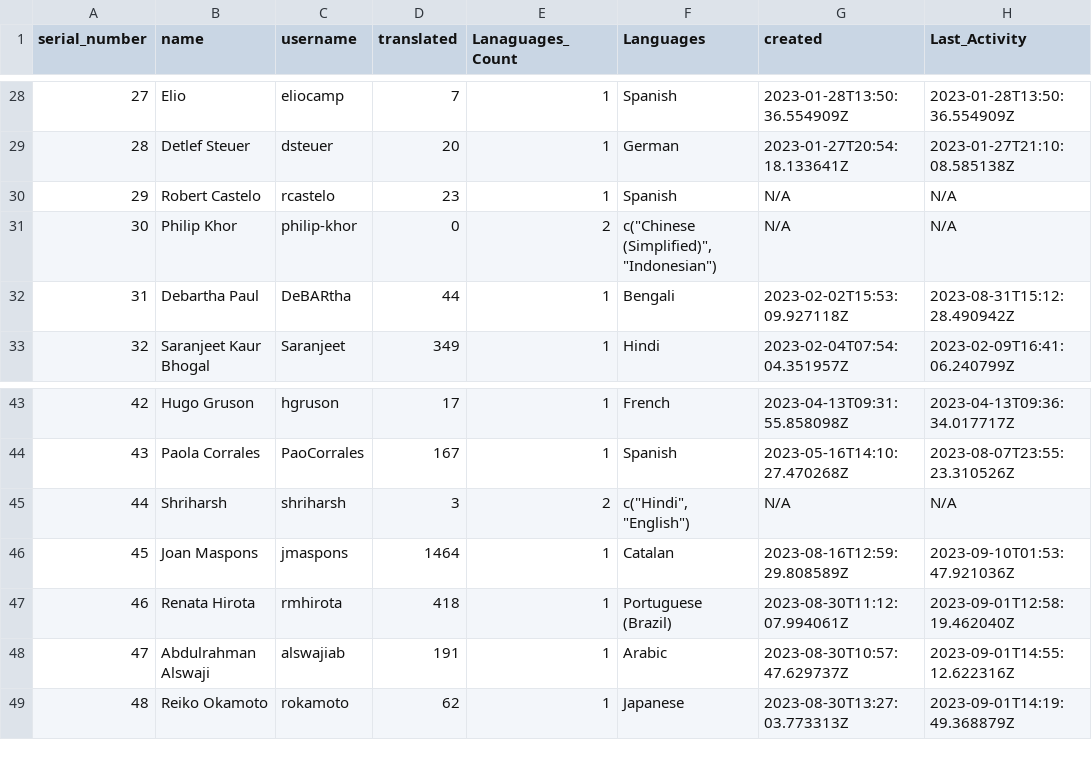
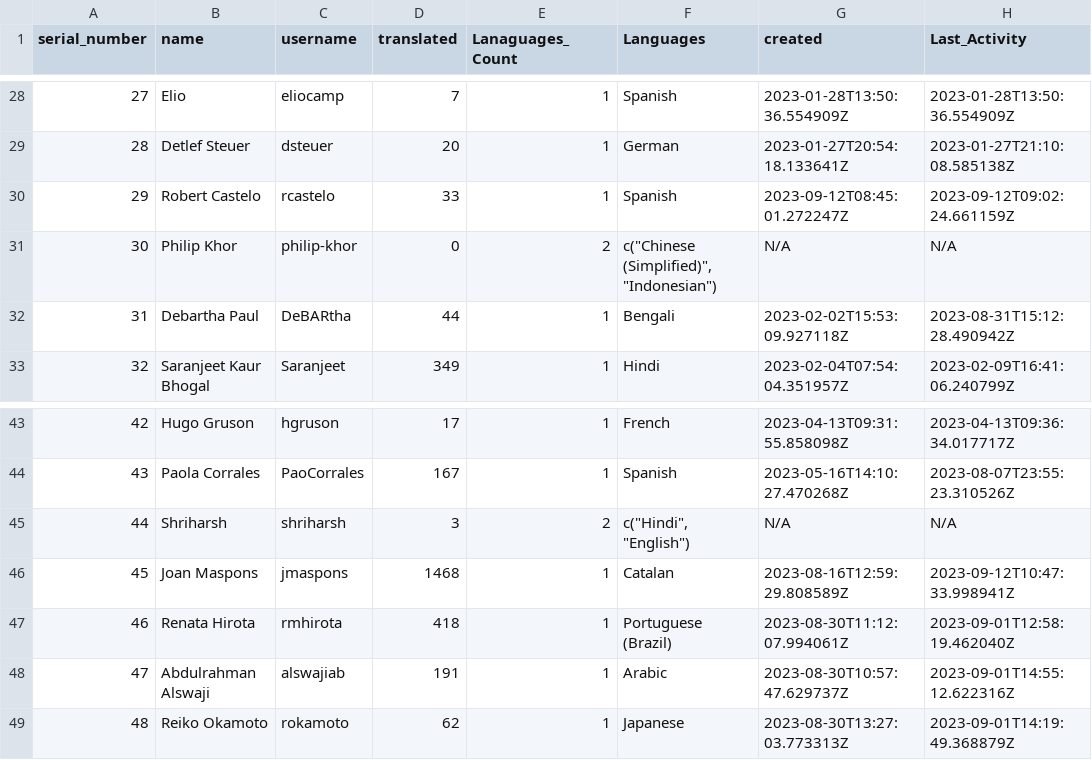
Before and after one commit to r-devel/translations-dashboard, a CSV file: weblate/User Statistics/Statistics.csv, drawn as a sheet; only a part is shown, gaps mark what is left out; the diff names each change by its address in the sheet, - before the commit and + after, or states it on an @@ line.

```diff
--- a/weblate/User Statistics/Statistics.csv
+++ b/weblate/User Statistics/Statistics.csv
-D30 (translated): 23
+D30 (translated): 33
-G30 (created): N/A
+G30 (created): 2023-09-12T08:45:01.272247Z
-H30 (Last_Activity): N/A
+H30 (Last_Activity): 2023-09-12T09:02:24.661159Z
-D46 (translated): 1464
+D46 (translated): 1468
-H46 (Last_Activity): 2023-09-10T01:53:47.921036Z
+H46 (Last_Activity): 2023-09-12T10:47:33.998941Z
```
